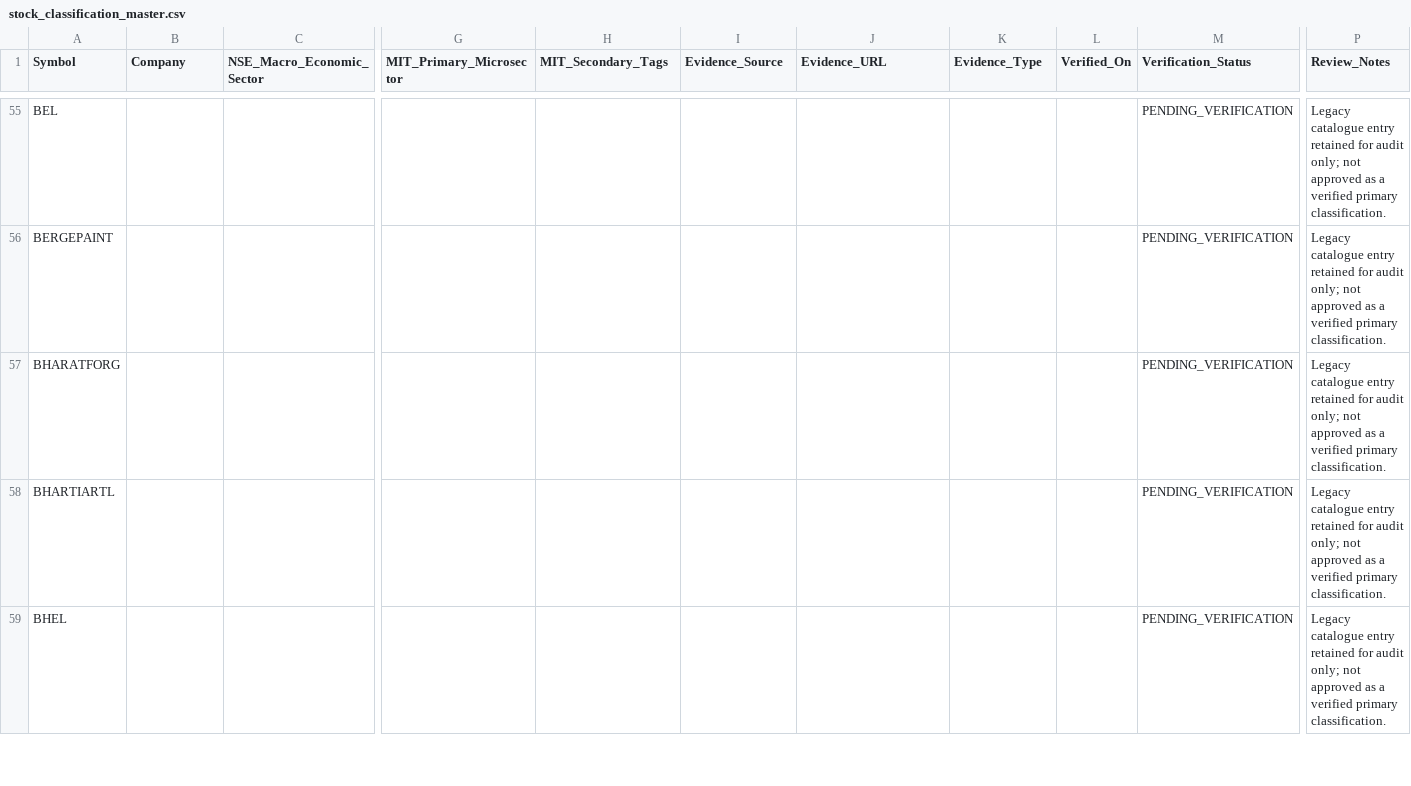
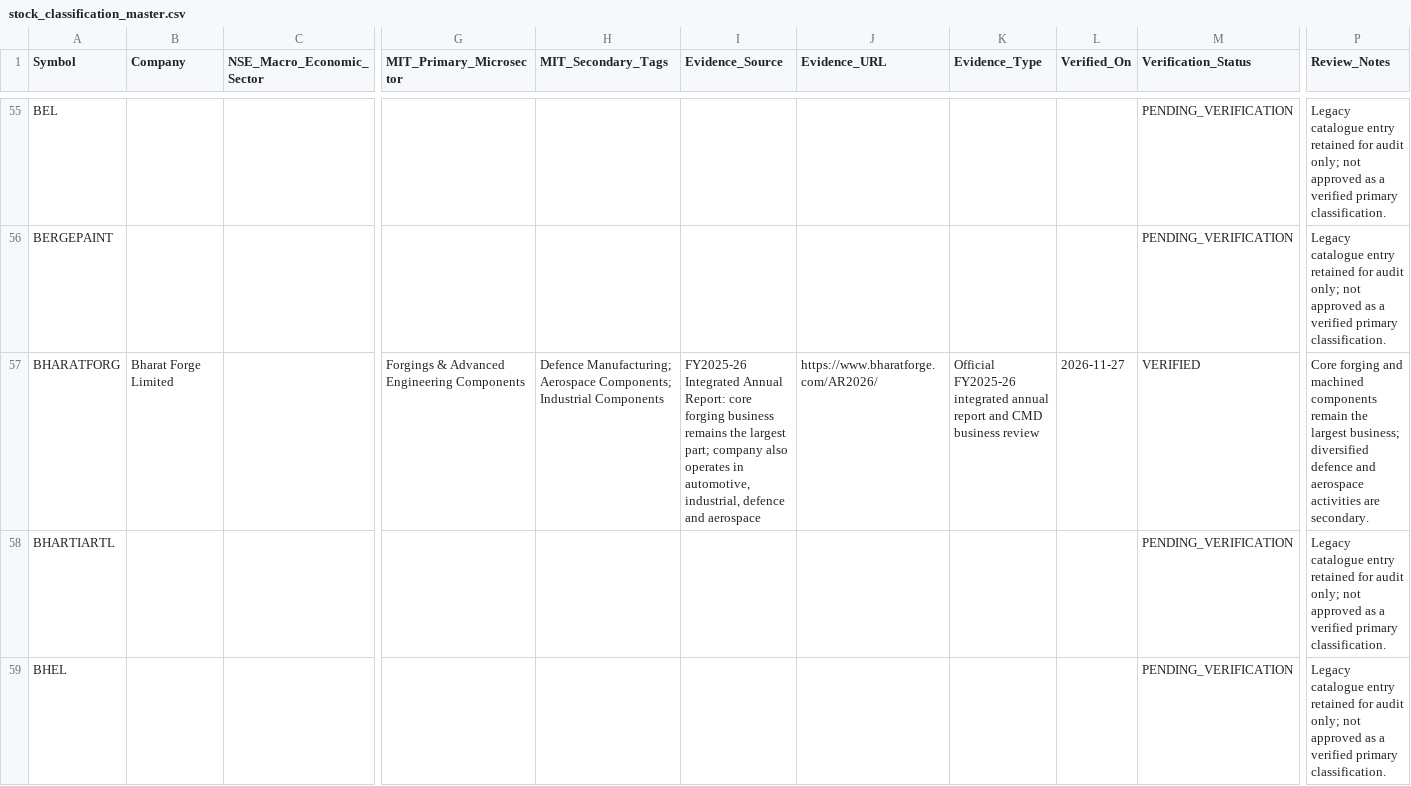
Before and after one commit to powertrader-frontpage/MARKET-UPDATES, a CSV file: data/stock_classification_master.csv, drawn as a sheet; only a part is shown, gaps mark what is left out; the diff covers the shown part only; the diff names each change by its address in the sheet, - before the commit and + after, or states it on an @@ line.

Commit message:
Verify Bosch and Bharat Forge core business microsectors

```diff
--- a/data/stock_classification_master.csv
+++ b/data/stock_classification_master.csv
-B57 (Company): (empty)
+B57 (Company): Bharat Forge Limited
-G57 (MIT_Primary_Microsector): (empty)
+G57 (MIT_Primary_Microsector): Forgings & Advanced Engineering Components
-H57 (MIT_Secondary_Tags): (empty)
+H57 (MIT_Secondary_Tags): Defence Manufacturing; Aerospace Components; Industrial Components
-I57 (Evidence_Source): (empty)
+I57 (Evidence_Source): FY2025-26 Integrated Annual Report: core forging business remains the largest part; company also operates in automotive, industrial, defence and aerospace
-J57 (Evidence_URL): (empty)
+J57 (Evidence_URL): https://www.bharatforge.com/AR2026/
-K57 (Evidence_Type): (empty)
+K57 (Evidence_Type): Official FY2025-26 integrated annual report and CMD business review
-L57 (Verified_On): (empty)
+L57 (Verified_On): 2026-11-27
-M57 (Verification_Status): PENDING_VERIFICATION
+M57 (Verification_Status): VERIFIED
-P57 (Review_Notes): Legacy catalogue entry retained for audit only; not approved as a verified primary classification.
+P57 (Review_Notes): Core forging and machined components remain the largest business; diversified defence and aerospace activities are secondary.
```
Also changed, not shown: 9 edited cells elsewhere in this file.
